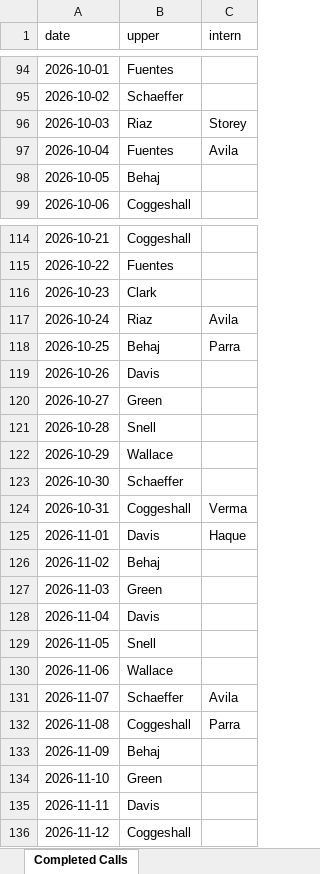
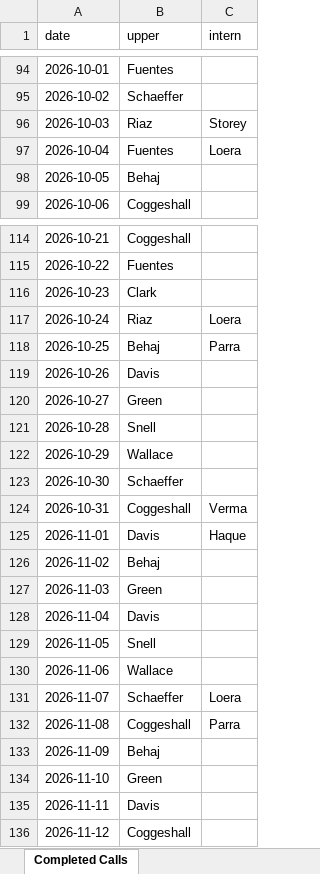
Before and after one commit to JShizzle21/CallScheduleCreator, an Excel workbook: data/completed_calls.xlsx, sheet Completed Calls, drawn as a sheet; only a part is shown, gaps mark what is left out; values as stored, in another font and other column widths than the file's, no borders; the diff covers the shown part only; the diff names each change by its address in the sheet, - before the commit and + after, or states it on an @@ line.

```diff
--- a/data/completed_calls.xlsx (sheet Completed Calls)
+++ b/data/completed_calls.xlsx (sheet Completed Calls)
-C97 (intern): Avila
+C97 (intern): Loera
-C117 (intern): Avila
+C117 (intern): Loera
-C131 (intern): Avila
+C131 (intern): Loera
```
Also changed, not shown: 8 edited cells elsewhere in this sheet, data/clinic_days.xlsx, data/flow.xlsx, 8 other files.
